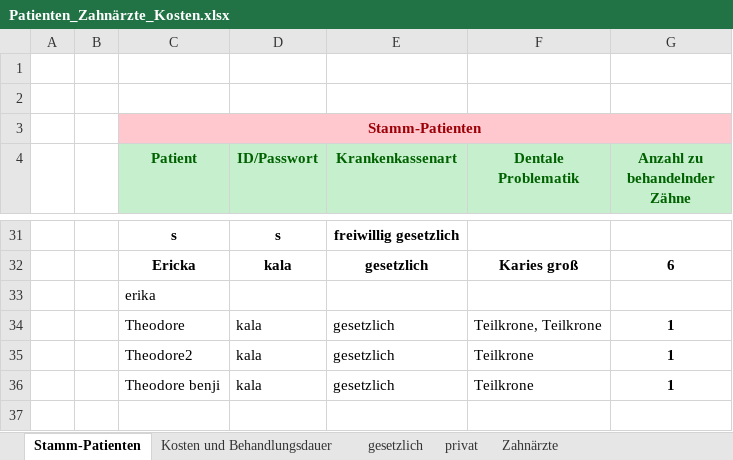
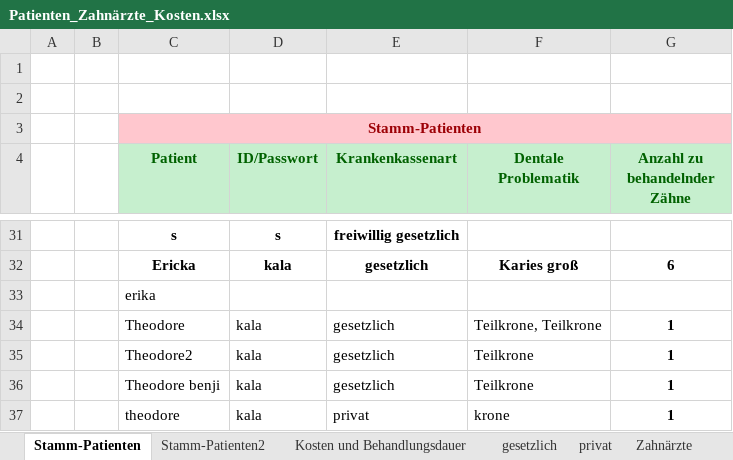
Before and after one commit to theodorekala53/Tkinter_Dentist_GUI, an Excel workbook: Database/Patienten_Zahnärzte_Kosten.xlsx, sheet Stamm-Patienten, drawn as a sheet; only a part is shown, gaps mark what is left out; values as stored, in another font and other column widths than the file's, no borders; the diff names each change by its address in the sheet, - before the commit and + after, or states it on an @@ line.

```diff
--- a/Database/Patienten_Zahnärzte_Kosten.xlsx (sheet Stamm-Patienten)
+++ b/Database/Patienten_Zahnärzte_Kosten.xlsx (sheet Stamm-Patienten)
+sheet tab: Stamm-Patienten2
+row 37:  |  | theodore | kala | privat | krone | 1
```
Also changed, not shown: sheet privat, Patienten_Zahnärzte_Kosten.xlsx, 10 other files.
